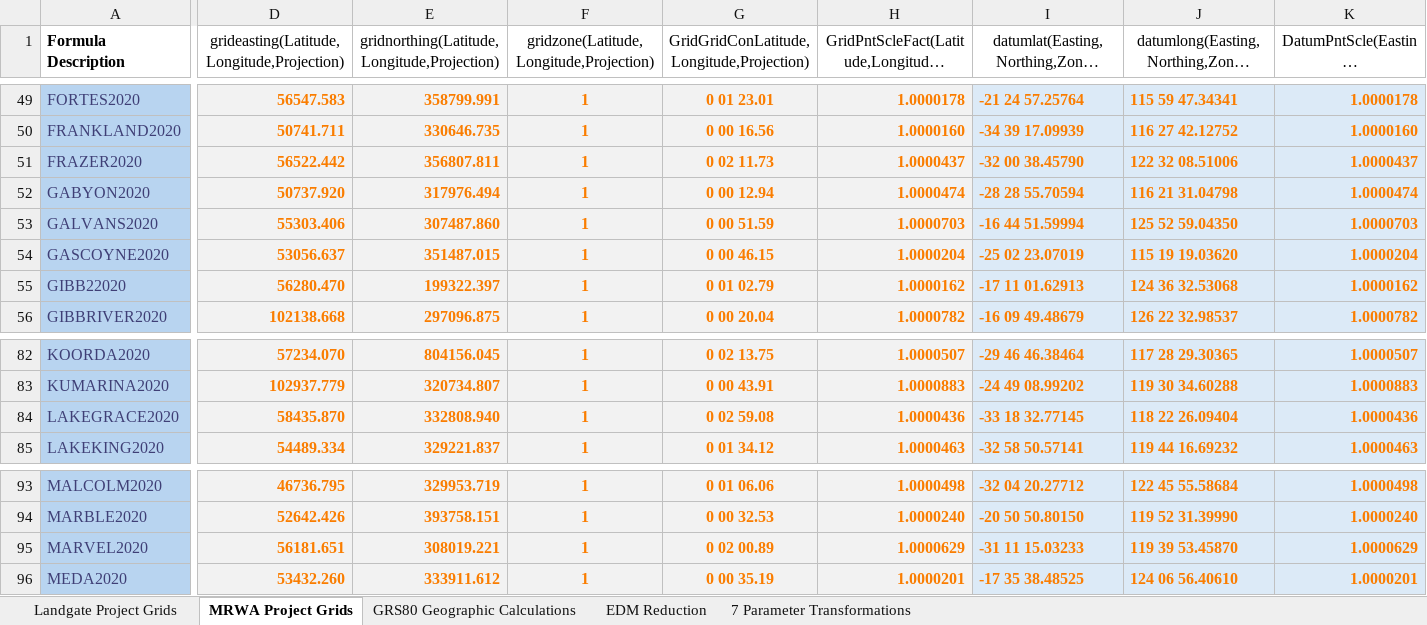
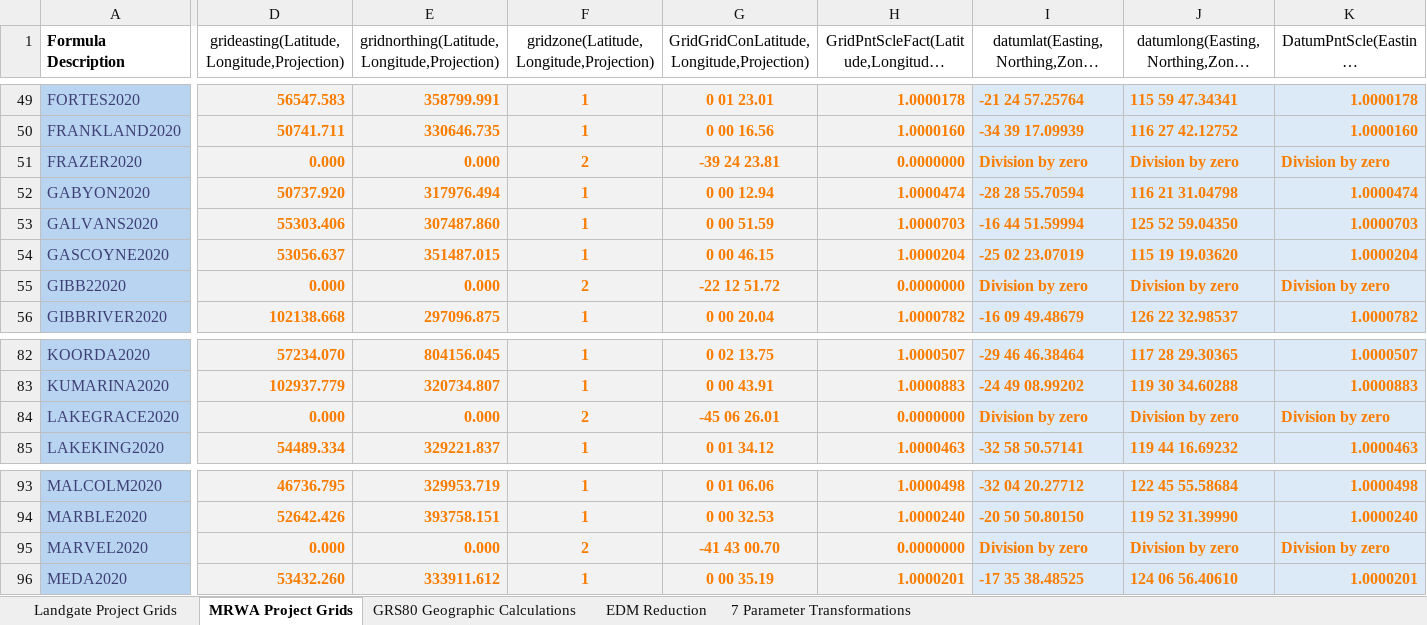
Before and after one commit to Landgate/Geodetic, an Excel workbook: Geodetic-Calculations-v4.xlsm, sheet MRWA Project Grids, drawn as a sheet; only a part is shown, gaps mark what is left out; long unchanged cells end in …; values as stored, in another font and other column widths than the file's, no borders; the diff covers the shown part only; the diff names each change by its address in the sheet, - before the commit and + after, or states it on an @@ line.

```diff
--- a/Geodetic-Calculations-v4.xlsm (sheet MRWA Project Grids)
+++ b/Geodetic-Calculations-v4.xlsm (sheet MRWA Project Grids)
-D51: 56522.442
+D51: 0.000
-E51: 356807.811
+E51: 0.000
-F51: 1
+F51: 2
-G51: 0 02 11.73
+G51: -39 24 23.81
-H51: 1.0000437
+H51: 0.0000000
-I51: -32 00 38.45790
+I51: Division by zero
-J51: 122 32 08.51006
+J51: Division by zero
-K51: 1.0000437
+K51: Division by zero
-D55: 56280.470
+D55: 0.000
-E55: 199322.397
+E55: 0.000
-F55: 1
+F55: 2
-G55: 0 01 02.79
+G55: -22 12 51.72
-H55: 1.0000162
+H55: 0.0000000
-I55: -17 11 01.62913
+I55: Division by zero
-J55: 124 36 32.53068
+J55: Division by zero
-K55: 1.0000162
+K55: Division by zero
-D84: 58435.870
+D84: 0.000
-E84: 332808.940
+E84: 0.000
-F84: 1
+F84: 2
-G84: 0 02 59.08
+G84: -45 06 26.01
-H84: 1.0000436
+H84: 0.0000000
-I84: -33 18 32.77145
+I84: Division by zero
-J84: 118 22 26.09404
+J84: Division by zero
-K84: 1.0000436
+K84: Division by zero
-D95: 56181.651
+D95: 0.000
-E95: 308019.221
+E95: 0.000
-F95: 1
+F95: 2
-G95: 0 02 00.89
+G95: -41 43 00.70
-H95: 1.0000629
+H95: 0.0000000
-I95: -31 11 15.03233
+I95: Division by zero
-J95: 119 39 53.45870
+J95: Division by zero
-K95: 1.0000629
+K95: Division by zero
```
Also changed, not shown: 94 edited cells elsewhere in this sheet, sheet Landgate Project Grids, sheet EDM Reduction, hidden cells, 2 other files.
